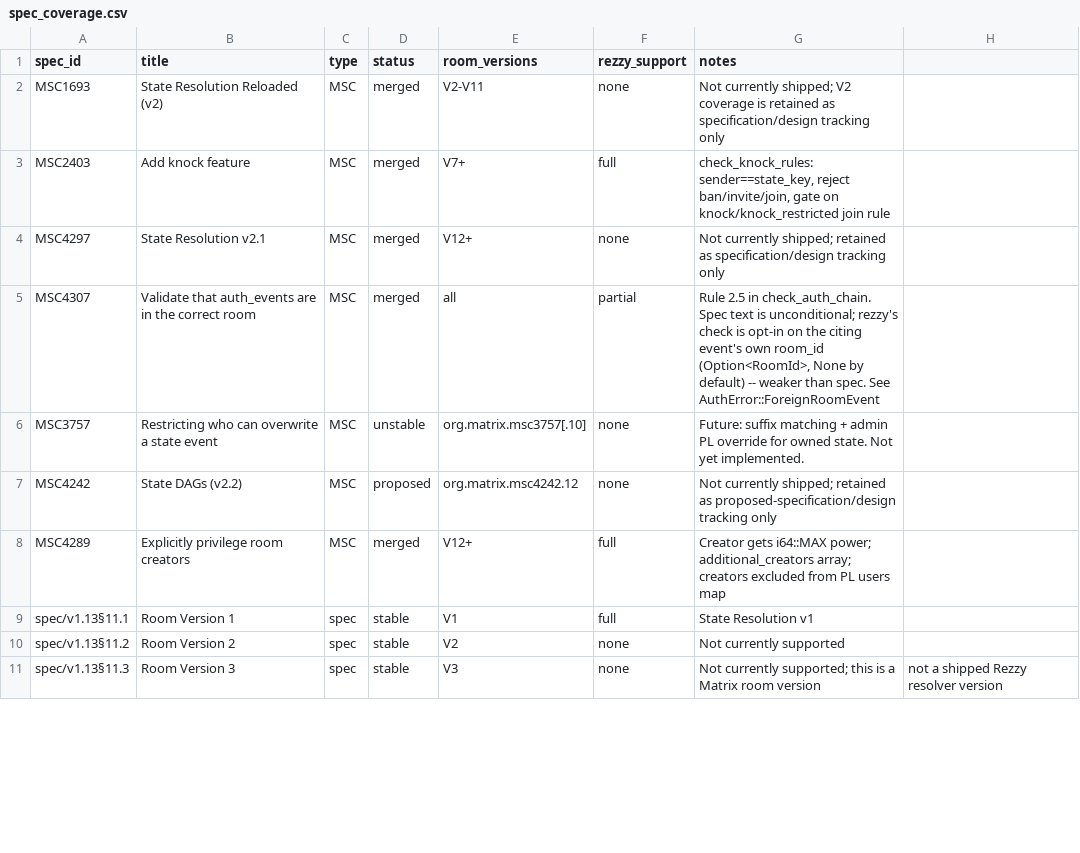
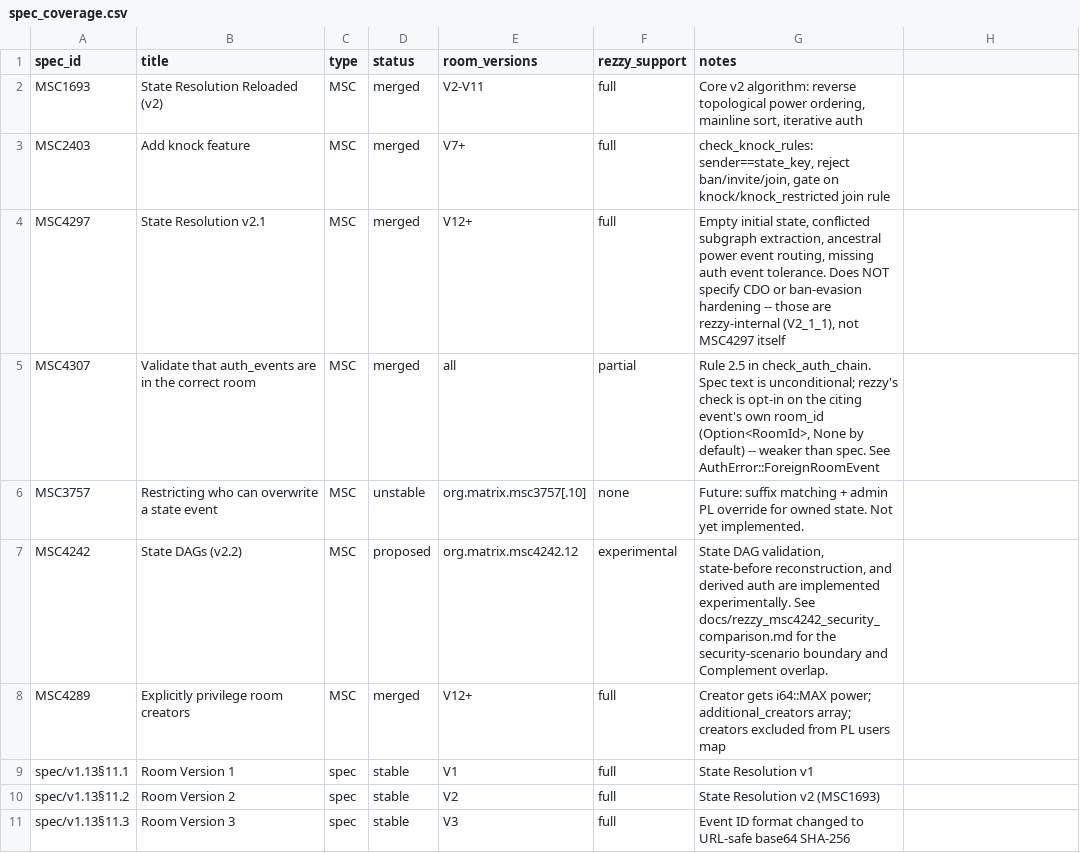
Before and after one commit to Wombat-Foundation/rezzy, a CSV file: docs/spec_coverage.csv, drawn as a sheet; only a part is shown; the diff covers the shown part only.

Commit message:
chore: update readme, undo aggressive non-V1 stuff (room versions, not)

```diff
--- a/docs/spec_coverage.csv
+++ b/docs/spec_coverage.csv
@@ -1,11 +1,11 @@
 spec_id,title,type,status,room_versions,rezzy_support,notes
-MSC1693,State Resolution Reloaded (v2),MSC,merged,V2-V11,none,"Not currently shipped; V2 coverage is retained as specification/design tracking only"
+MSC1693,State Resolution Reloaded (v2),MSC,merged,V2-V11,full,"Core v2 algorithm: reverse topological power ordering, mainline sort, iterative auth"
 MSC2403,Add knock feature,MSC,merged,V7+,full,"check_knock_rules: sender==state_key, reject ban/invite/join, gate on knock/knock_restricted join rule"
-MSC4297,State Resolution v2.1,MSC,merged,V12+,none,"Not currently shipped; retained as specification/design tracking only"
+MSC4297,State Resolution v2.1,MSC,merged,V12+,full,"Empty initial state, conflicted subgraph extraction, ancestral power event routing, missing auth event tolerance. Does NOT specify CDO or ban-evasion hardening -- those are rezzy-internal (V2_1_1), not MSC4297 itself"
 MSC4307,Validate that auth_events are in the correct room,MSC,merged,all,partial,"Rule 2.5 in check_auth_chain. Spec text is unconditional; rezzy's check is opt-in on the citing event's own room_id (Option<RoomId>, None by default) -- weaker than spec. See AuthError::ForeignRoomEvent"
 MSC3757,Restricting who can overwrite a state event,MSC,unstable,org.matrix.msc3757[.10],none,Future: suffix matching + admin PL override for owned state. Not yet implemented.
-MSC4242,State DAGs (v2.2),MSC,proposed,org.matrix.msc4242.12,none,"Not currently shipped; retained as proposed-specification/design tracking only"
+MSC4242,State DAGs (v2.2),MSC,proposed,org.matrix.msc4242.12,experimental,"State DAG validation, state-before reconstruction, and derived auth are implemented experimentally. See docs/rezzy_msc4242_security_comparison.md for the security-scenario boundary and Complement overlap."
 MSC4289,Explicitly privilege room creators,MSC,merged,V12+,full,Creator gets i64::MAX power; additional_creators array; creators excluded from PL users map
 spec/v1.13§11.1,Room Version 1,spec,stable,V1,full,State Resolution v1
-spec/v1.13§11.2,Room Version 2,spec,stable,V2,none,Not currently supported
-spec/v1.13§11.3,Room Version 3,spec,stable,V3,none,Not currently supported; this is a Matrix room version, not a shipped Rezzy resolver version
+spec/v1.13§11.2,Room Version 2,spec,stable,V2,full,State Resolution v2 (MSC1693)
+spec/v1.13§11.3,Room Version 3,spec,stable,V3,full,Event ID format changed to URL-safe base64 SHA-256
```
Also changed, not shown: 20 edited cells elsewhere in this file, 1 other file.
